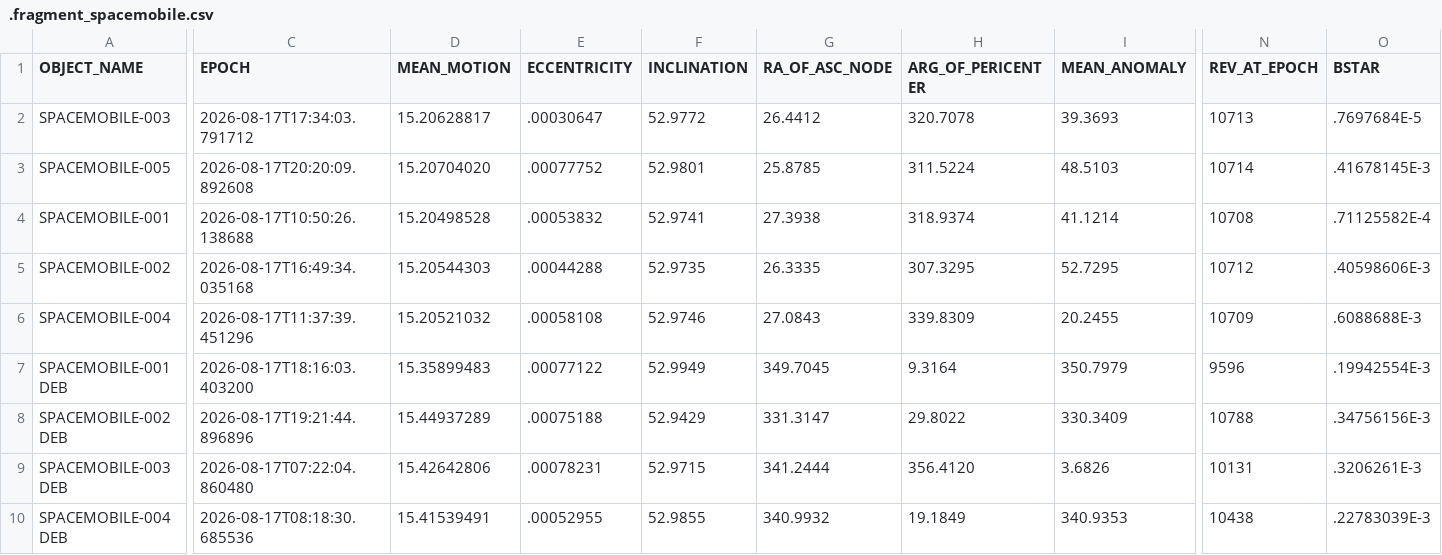
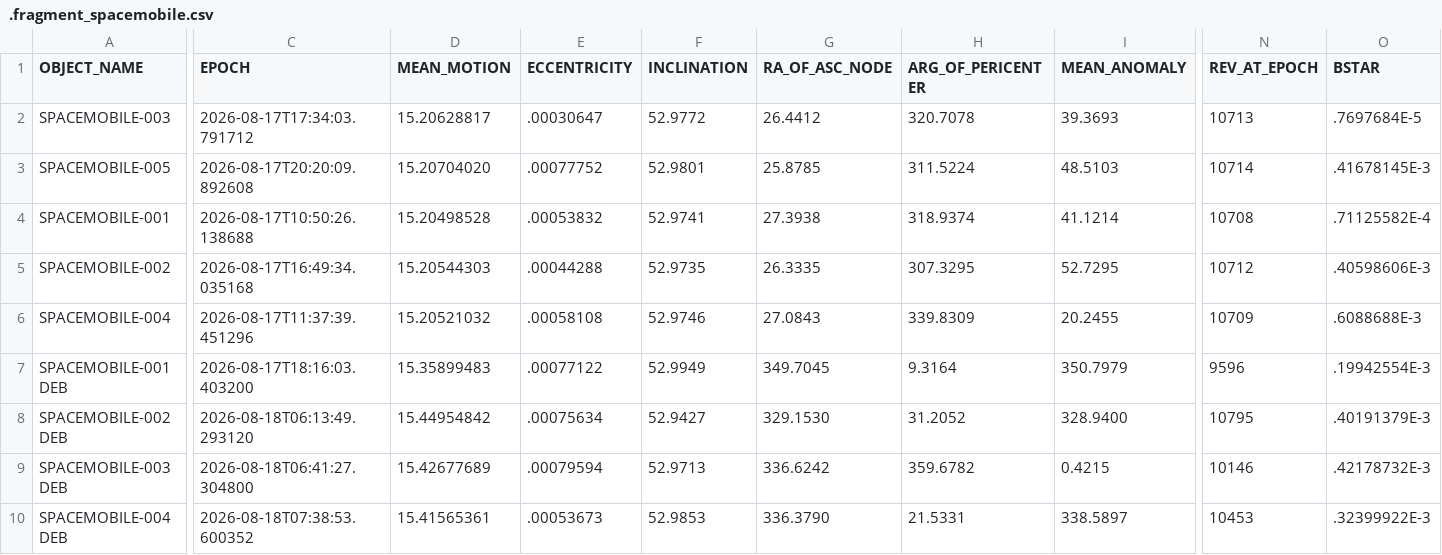
Before and after one commit to Iron-Sight-Tracker/satellite-tracker, a CSV file: tles/.fragment_spacemobile.csv, drawn as a sheet; only a part is shown, gaps mark what is left out; the diff covers the shown part only; the diff names each change by its address in the sheet, - before the commit and + after, or states it on an @@ line.

```diff
--- a/tles/.fragment_spacemobile.csv
+++ b/tles/.fragment_spacemobile.csv
-C8 (EPOCH): 2026-08-17T19:21:44.896896
+C8 (EPOCH): 2026-08-18T06:13:49.293120
-D8 (MEAN_MOTION): 15.44937289
+D8 (MEAN_MOTION): 15.44954842
-E8 (ECCENTRICITY): .00075188
+E8 (ECCENTRICITY): .00075634
-F8 (INCLINATION): 52.9429
+F8 (INCLINATION): 52.9427
-G8 (RA_OF_ASC_NODE): 331.3147
+G8 (RA_OF_ASC_NODE): 329.1530
-H8 (ARG_OF_PERICENTER): 29.8022
+H8 (ARG_OF_PERICENTER): 31.2052
-I8 (MEAN_ANOMALY): 330.3409
+I8 (MEAN_ANOMALY): 328.9400
-N8 (REV_AT_EPOCH): 10788
+N8 (REV_AT_EPOCH): 10795
-O8 (BSTAR): .34756156E-3
+O8 (BSTAR): .40191379E-3
-C9 (EPOCH): 2026-08-17T07:22:04.860480
+C9 (EPOCH): 2026-08-18T06:41:27.304800
-D9 (MEAN_MOTION): 15.42642806
+D9 (MEAN_MOTION): 15.42677689
-E9 (ECCENTRICITY): .00078231
+E9 (ECCENTRICITY): .00079594
-F9 (INCLINATION): 52.9715
+F9 (INCLINATION): 52.9713
-G9 (RA_OF_ASC_NODE): 341.2444
+G9 (RA_OF_ASC_NODE): 336.6242
-H9 (ARG_OF_PERICENTER): 356.4120
+H9 (ARG_OF_PERICENTER): 359.6782
-I9 (MEAN_ANOMALY): 3.6826
+I9 (MEAN_ANOMALY): 0.4215
-N9 (REV_AT_EPOCH): 10131
+N9 (REV_AT_EPOCH): 10146
-O9 (BSTAR): .3206261E-3
+O9 (BSTAR): .42178732E-3
-C10 (EPOCH): 2026-08-17T08:18:30.685536
+C10 (EPOCH): 2026-08-18T07:38:53.600352
-D10 (MEAN_MOTION): 15.41539491
+D10 (MEAN_MOTION): 15.41565361
-E10 (ECCENTRICITY): .00052955
+E10 (ECCENTRICITY): .00053673
-F10 (INCLINATION): 52.9855
+F10 (INCLINATION): 52.9853
-G10 (RA_OF_ASC_NODE): 340.9932
+G10 (RA_OF_ASC_NODE): 336.3790
-H10 (ARG_OF_PERICENTER): 19.1849
+H10 (ARG_OF_PERICENTER): 21.5331
-I10 (MEAN_ANOMALY): 340.9353
+I10 (MEAN_ANOMALY): 338.5897
-N10 (REV_AT_EPOCH): 10438
+N10 (REV_AT_EPOCH): 10453
-O10 (BSTAR): .22783039E-3
+O10 (BSTAR): .32399922E-3
```
Also changed, not shown: 61 edited cells elsewhere in this file, 1 other file.
